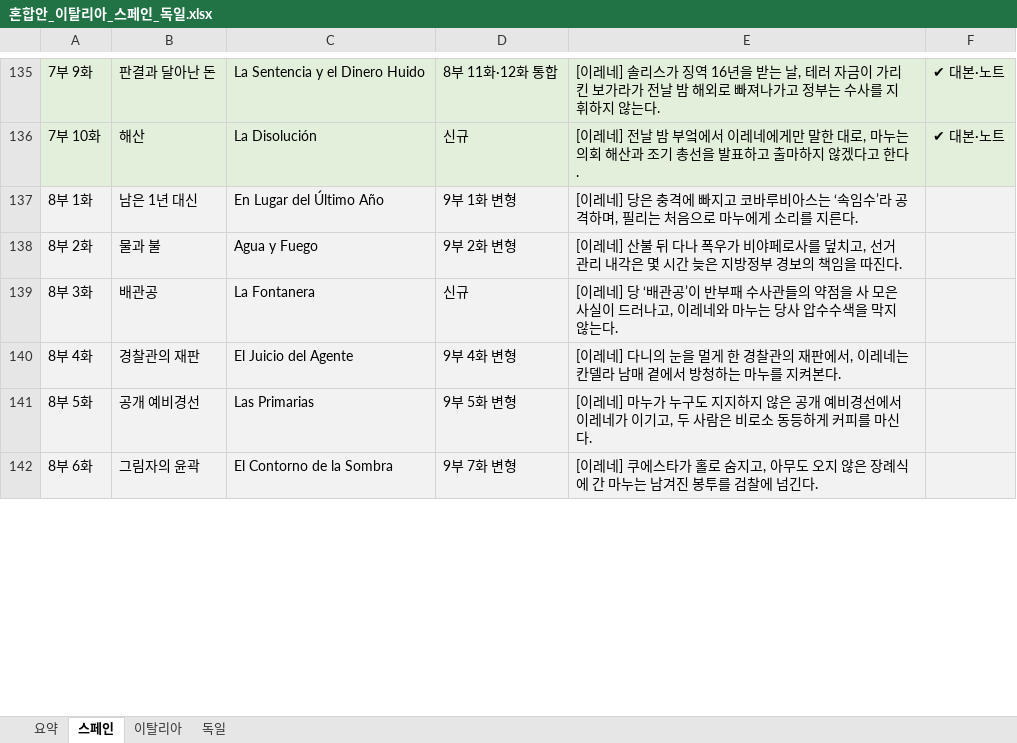
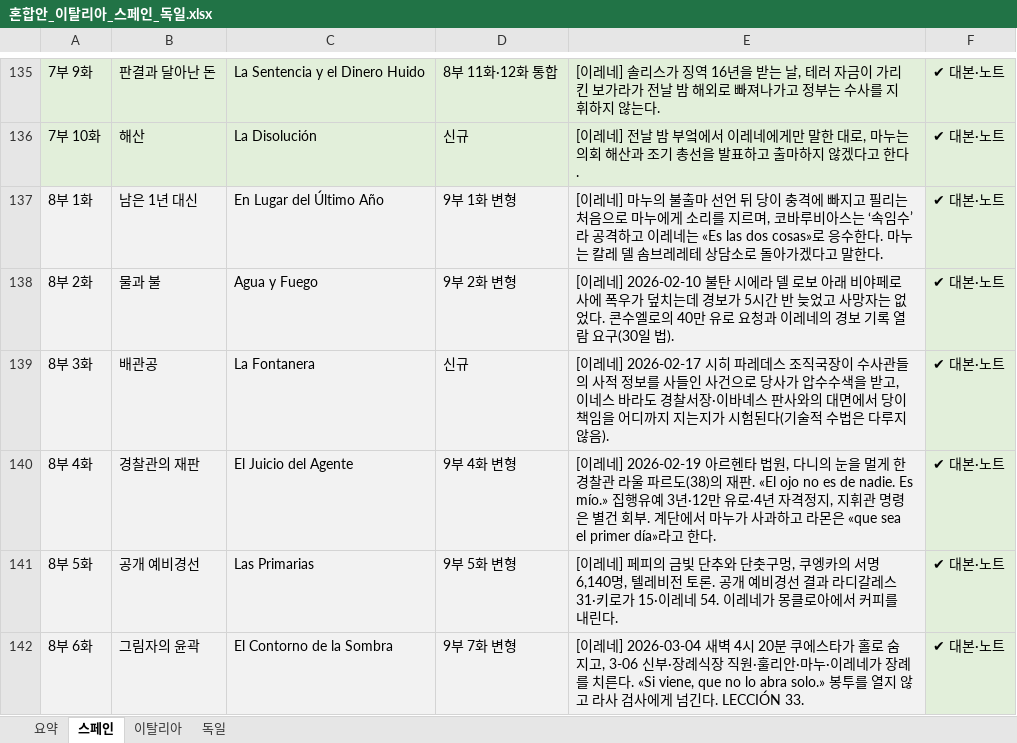
Before and after one commit to svetsvet1982/Spanish_Madrid, an Excel workbook: 기획안/혼합안_이탈리아_스페인_독일.xlsx, sheet 스페인, drawn as a sheet; only a part is shown, gaps mark what is left out; values as stored, in another font and other column widths than the file's, no borders; the diff covers the shown part only; the diff names each change by its address in the sheet, - before the commit and + after, or states it on an @@ line.

```diff
--- a/기획안/혼합안_이탈리아_스페인_독일.xlsx (sheet 스페인)
+++ b/기획안/혼합안_이탈리아_스페인_독일.xlsx (sheet 스페인)
-E137: …이레네] 당은 충격에 빠지고 코바루비아스는 ‘속임수’라 공격하며, 필리는 처음으로 마누에게 소리를 지른다.
+E137: …이레네] 마누의 불출마 선언 뒤 당이 충격에 빠지고 필리는 처음으로 마누에게 소리를 지르며, 코바루비아스는 ‘속임수’라 공격하고 이레네는 «Es las dos cosas»로 응수한다. 마누는 칼레 델 솜브레레테 상담소로 돌아가겠다고 말한다.
-F137:F142: (empty)
+F137:F142: ✔ 대본·노트
-E138: …이레네] 산불 뒤 다나 폭우가 비야페로사를 덮치고, 선거 관리 내각은 몇 시간 늦은 지방정부 경보의 책임을 따진다.
+E138: …이레네] 2026-02-10 불탄 시에라 델 로보 아래 비야페로사에 폭우가 덮치는데 경보가 5시간 반 늦었고 사망자는 없었다. 콘수엘로의 40만 유로 요청과 이레네의 경보 기록 열람 요구(30일 법).
-E139: …이레네] 당 ‘배관공’이 반부패 수사관들의 약점을 사 모은 사실이 드러나고, 이레네와 마누는 당사 압수수색을 막지 않는다.
+E139: …이레네] 2026-02-17 시히 파레데스 조직국장이 수사관들의 사적 정보를 사들인 사건으로 당사가 압수수색을 받고, 이네스 바라도 경찰서장·이바녜스 판사와의 대면에서 당이 책임을 어디까지 지는지가 시험된다(기술적 수법은 다루지 않음).
-E140: …이레네] 다니의 눈을 멀게 한 경찰관의 재판에서, 이레네는 칸델라 남매 곁에서 방청하는 마누를 지켜본다.
+E140: …이레네] 2026-02-19 아르헨타 법원, 다니의 눈을 멀게 한 경찰관 라울 파르도(38)의 재판. «El ojo no es de nadie. Es mío.» 집행유예 3년·12만 유로·4년 자격정지, 지휘관 명령은 별건 회부. 계단에서 마누가 사과하고 라몬은 «que sea el primer día»라고 한다.
-E141: …이레네] 마누가 누구도 지지하지 않은 공개 예비경선에서 이레네가 이기고, 두 사람은 비로소 동등하게 커피를 마신다.
+E141: …이레네] 페피의 금빛 단추와 단춧구멍, 쿠엥카의 서명 6,140명, 텔레비전 토론. 공개 예비경선 결과 라디갈레스 31·키로가 15·이레네 54. 이레네가 몽클로아에서 커피를 내린다.
-E142: …이레네] 쿠에스타가 홀로 숨지고, 아무도 오지 않은 장례식에 간 마누는 남겨진 봉투를 검찰에 넘긴다.
+E142: …이레네] 2026-03-04 새벽 4시 20분 쿠에스타가 홀로 숨지고, 3-06 신부·장례식장 직원·훌리안·마누·이레네가 장례를 치른다. «Si viene, que no lo abra solo.» 봉투를 열지 않고 라사 검사에게 넘긴다. LECCIÓN 33.
```
Also changed, not shown: 16 edited cells elsewhere in this sheet, sheet 요약.
